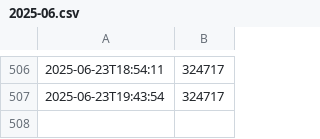
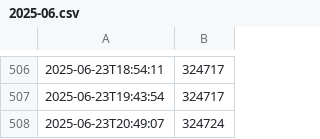
Before and after one commit to amezin/ddterm-downloads-history, a CSV file: 2025-06.csv, drawn as a sheet; only a part is shown, gaps mark what is left out.

```diff
--- a/2025-06.csv
+++ b/2025-06.csv
@@ -507 +507,2 @@
 2025-06-23T19:43:54,324717
+2025-06-23T20:49:07,324724
```
